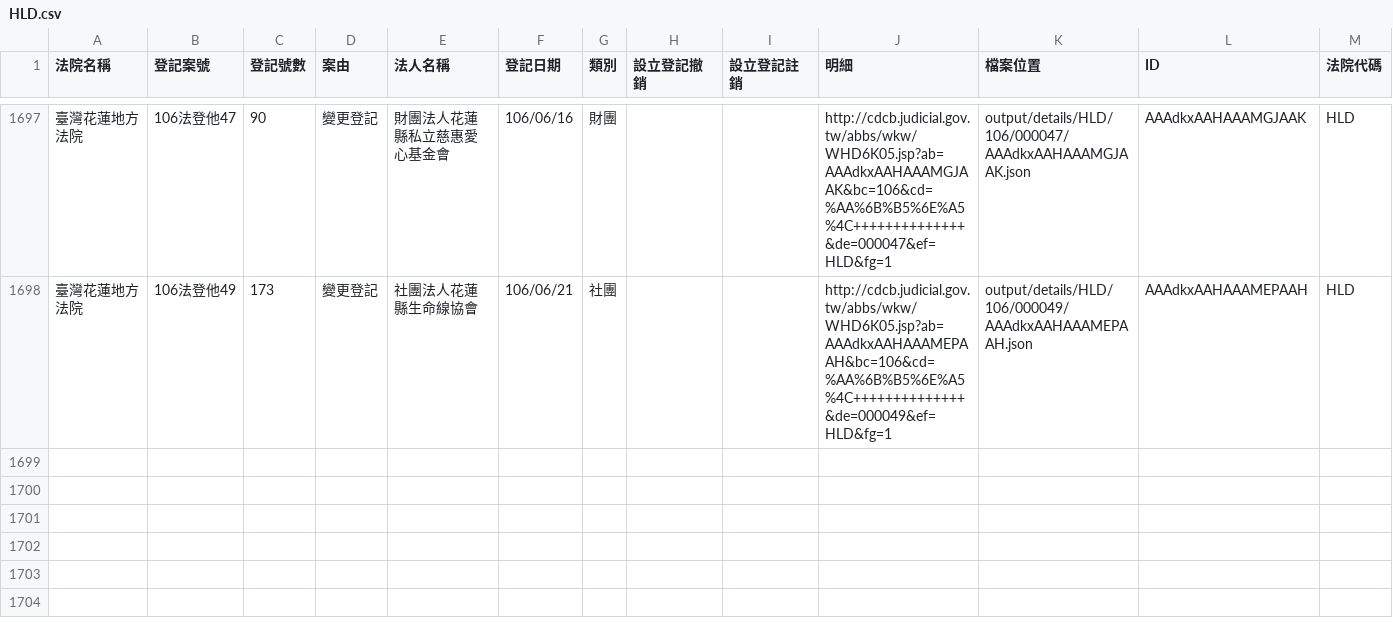
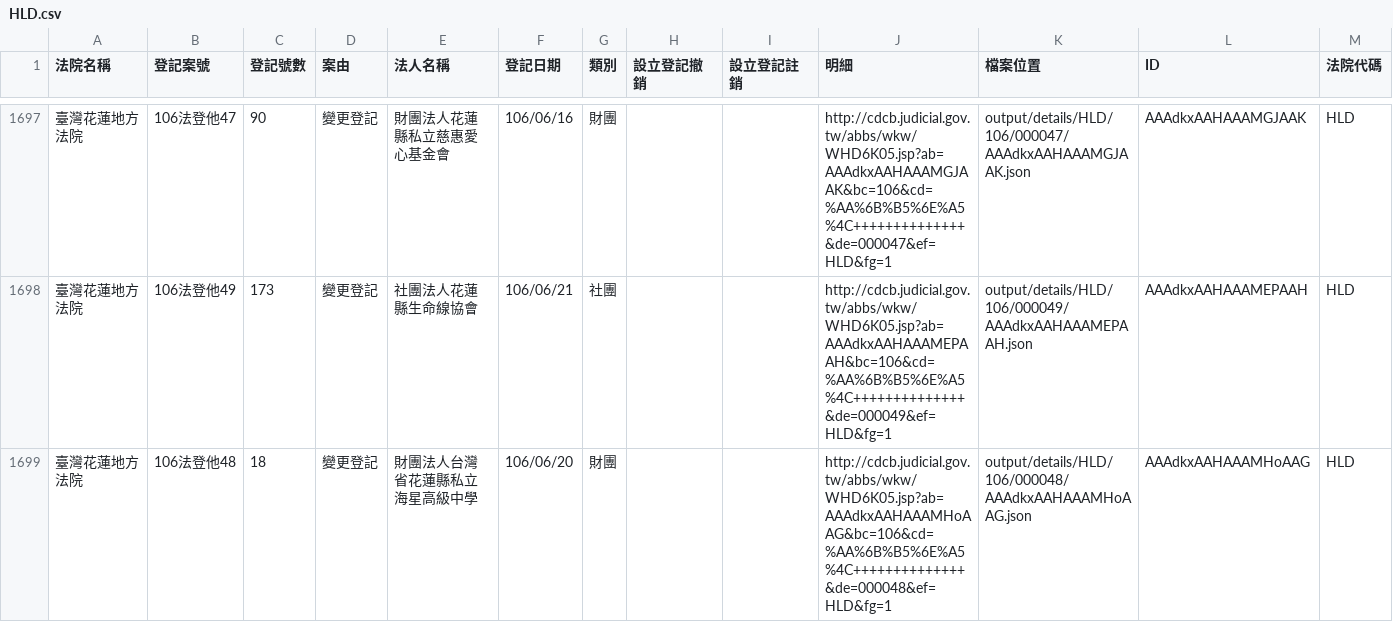
Before and after one commit to g0v/foundationtw, a CSV file: output/lists/HLD.csv, drawn as a sheet; only a part is shown, gaps mark what is left out; the diff names each change by its address in the sheet, - before the commit and + after, or states it on an @@ line.

Commit message:
update datasets @ 2017-06-28 02:00:01

```diff
--- a/output/lists/HLD.csv
+++ b/output/lists/HLD.csv
+row 1699: 臺灣花蓮地方法院 | 106法登他48 | 18 | 變更登記 | 財團法人台灣省花蓮縣私立海星高級中學 | 106/06/20 | 財團 |  |  | http://cdcb.judicial.gov.tw/abbs/wkw/WHD6K05.jsp?ab=AAAdkxAAHAAAMHoAAG&bc=106&cd=%AA%6B%B5%6E%A5%4C++++++++++++++&de=000048&ef=HLD&fg=1 | output/details/HLD/106/000048/AAAdkxAAHAAAMHoAAG.json | AAAdkxAAHAAAMHoAAG | HLD
```
Also changed, not shown: output/lists/CHD.csv, output/lists/PTD.csv, 42 other files.
